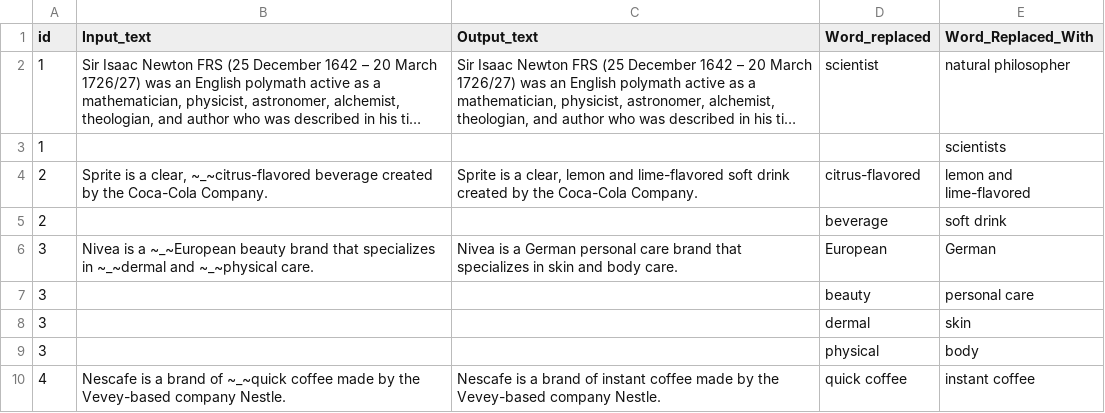
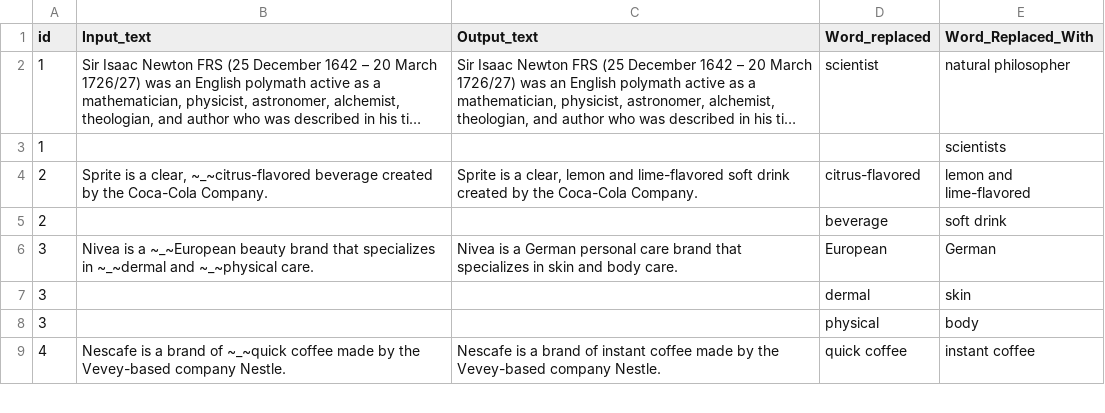
Before and after one commit to DramaAI/Syntax, a CSV file: data/unparsable/BookOfDATA[FINAL].csv (was data/BookOfDATA[FINAL].csv), drawn as a sheet; only a part is shown; long unchanged cells end in …; the diff names each change by its address in the sheet, - before the commit and + after, or states it on an @@ line.

```diff
--- a/data/BookOfDATA[FINAL].csv
+++ b/data/unparsable/BookOfDATA[FINAL].csv
-row 7: 3 |  |  | beauty | personal care
```
Also changed, not shown: 7 other files.
